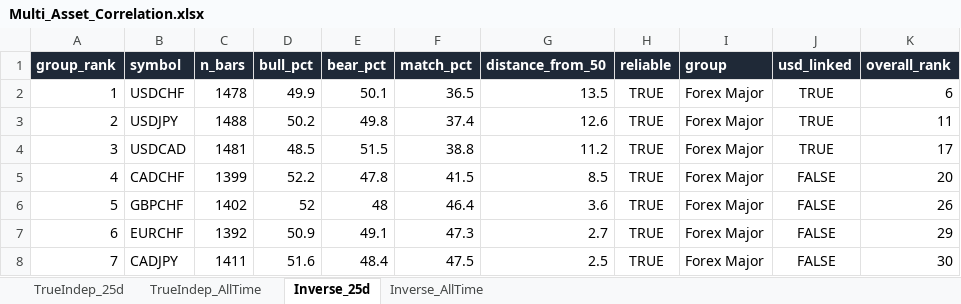
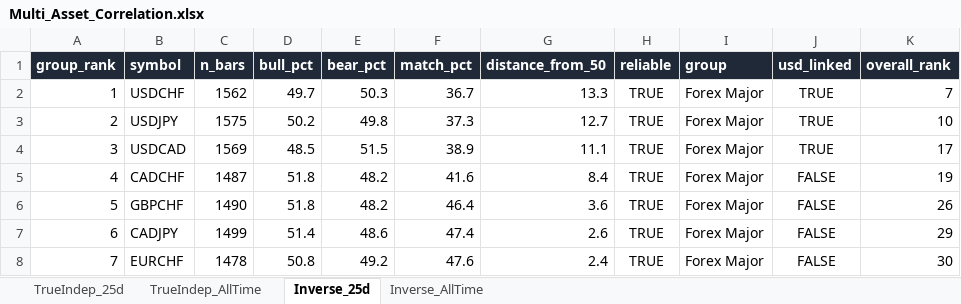
Before and after one commit to Jamesssurfer/Multi_Assets_Correlation, an Excel workbook: output/Multi_Asset_Correlation.xlsx, sheet Inverse_25d, drawn as a sheet; only a part is shown; values as stored, in another font and other column widths than the file's, no borders; removed rows and columns are numbered as before the commit, all else as after; the diff covers the shown part only; the diff names each change by its address in the sheet, - before the commit and + after, or states it on an @@ line.

```diff
--- a/output/Multi_Asset_Correlation.xlsx (sheet Inverse_25d)
+++ b/output/Multi_Asset_Correlation.xlsx (sheet Inverse_25d)
-C2 (n_bars): 1478
+C2 (n_bars): 1562
-D2 (bull_pct): 49.9
+D2 (bull_pct): 49.7
-E2 (bear_pct): 50.1
+E2 (bear_pct): 50.3
-F2 (match_pct): 36.5
+F2 (match_pct): 36.7
-G2 (distance_from_50): 13.5
+G2 (distance_from_50): 13.3
-K2 (overall_rank): 6
+K2 (overall_rank): 7
-C3 (n_bars): 1488
+C3 (n_bars): 1575
-F3 (match_pct): 37.4
+F3 (match_pct): 37.3
-G3 (distance_from_50): 12.6
+G3 (distance_from_50): 12.7
-K3 (overall_rank): 11
+K3 (overall_rank): 10
-C4 (n_bars): 1481
+C4 (n_bars): 1569
-F4 (match_pct): 38.8
+F4 (match_pct): 38.9
-G4 (distance_from_50): 11.2
+G4 (distance_from_50): 11.1
-C5 (n_bars): 1399
+C5 (n_bars): 1487
-D5 (bull_pct): 52.2
+D5 (bull_pct): 51.8
-E5 (bear_pct): 47.8
+E5 (bear_pct): 48.2
-F5 (match_pct): 41.5
+F5 (match_pct): 41.6
-G5 (distance_from_50): 8.5
+G5 (distance_from_50): 8.4
-K5 (overall_rank): 20
+K5 (overall_rank): 19
-C6 (n_bars): 1402
+C6 (n_bars): 1490
-D6 (bull_pct): 52
+D6 (bull_pct): 51.8
-E6 (bear_pct): 48
+E6 (bear_pct): 48.2
-row 7: 6 | EURCHF | 1392 | 50.9 | 49.1 | 47.3 | 2.7 | TRUE | Forex Major | FALSE | 29
-A7 (group_rank): 7
+A7 (group_rank): 6
-C7 (n_bars): 1411
+C7 (n_bars): 1499
-D7 (bull_pct): 51.6
+D7 (bull_pct): 51.4
-E7 (bear_pct): 48.4
+E7 (bear_pct): 48.6
-F7 (match_pct): 47.5
+F7 (match_pct): 47.4
-G7 (distance_from_50): 2.5
+G7 (distance_from_50): 2.6
-K7 (overall_rank): 30
+K7 (overall_rank): 29
+row 8: 7 | EURCHF | 1478 | 50.8 | 49.2 | 47.6 | 2.4 | TRUE | Forex Major | FALSE | 30
```
Also changed, not shown: 14 added rows, 14 removed rows and 425 edited cells elsewhere in this sheet, sheet TrueIndep_25d, sheet TrueIndep_AllTime, sheet Inverse_AllTime.
